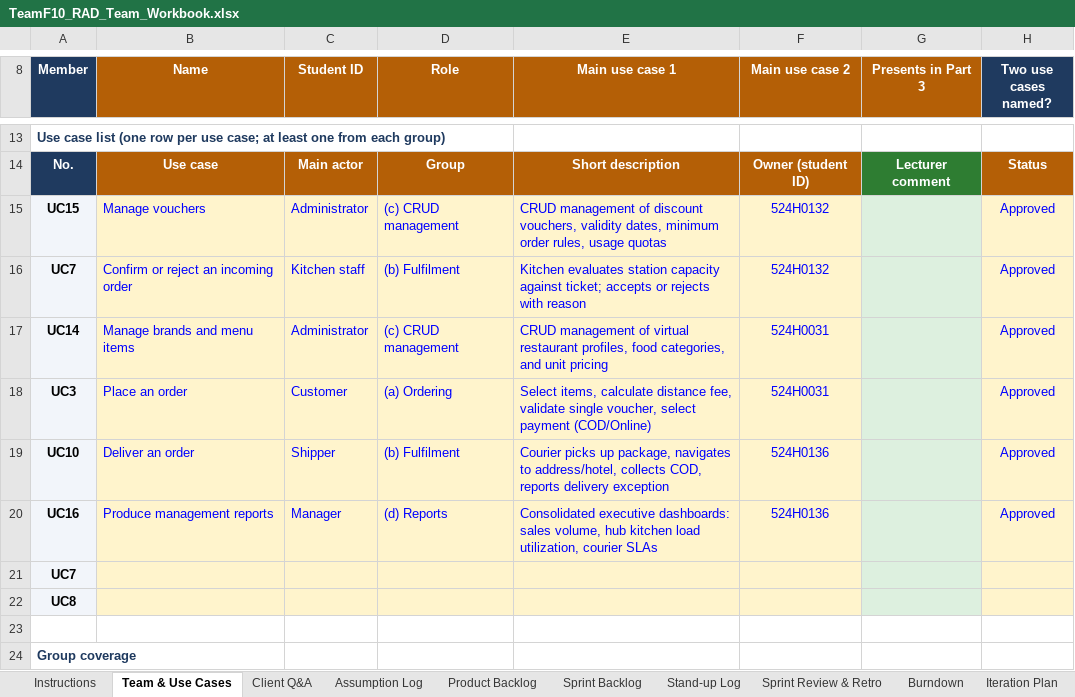
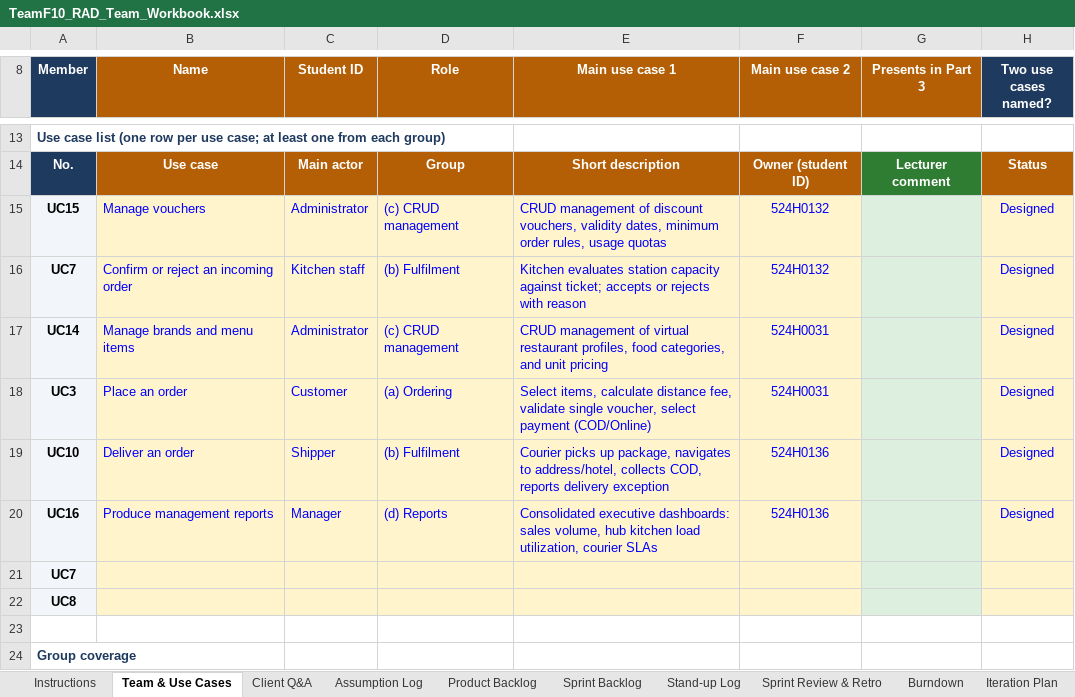
Before and after one commit to DoQuocTrung06/SaigonBite-RAD-TeamF10, an Excel workbook: Part_2/TeamF10_RAD_Team_Workbook.xlsx, sheet Team & Use Cases, drawn as a sheet; only a part is shown, gaps mark what is left out; values as stored, in another font and other column widths than the file's, no borders; conditional formats not drawn; the diff names each change by its address in the sheet, - before the commit and + after, or states it on an @@ line.

```diff
--- a/Part_2/TeamF10_RAD_Team_Workbook.xlsx (sheet Team & Use Cases)
+++ b/Part_2/TeamF10_RAD_Team_Workbook.xlsx (sheet Team & Use Cases)
-H15:H20 (Two use cases named?): Approved
+H15:H20 (Two use cases named?): Designed
```
Also changed, not shown: sheet Sprint Backlog, sheet Backlog & Risks, sheet Assumption Log, sheet Client Q&A, sheet Iteration Plan.
